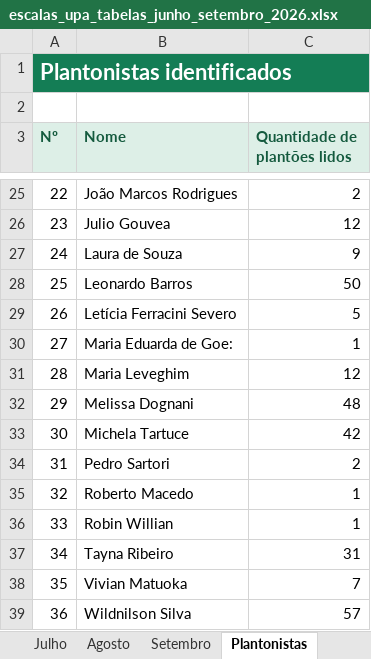
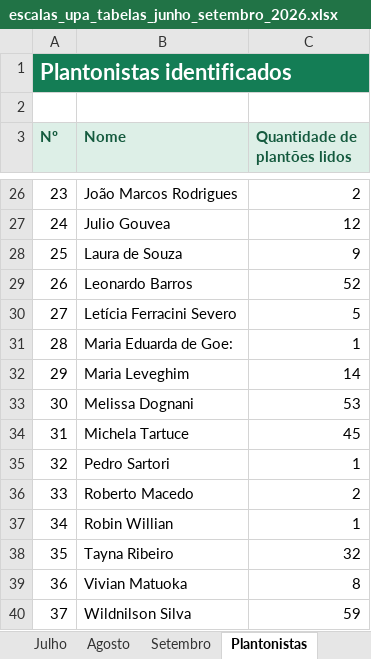
Before and after one commit to rgjoaomarcos/conect-automation, an Excel workbook: escalas_upa_tabelas_junho_setembro_2026.xlsx, sheet Plantonistas, drawn as a sheet; only a part is shown, gaps mark what is left out; values as stored, in another font and other column widths than the file's, no borders; table styles not drawn; addresses are those after the commit; the diff covers the shown part only; the diff names each change by its address in the sheet, - before the commit and + after, or states it on an @@ line.

```diff
--- a/escalas_upa_tabelas_junho_setembro_2026.xlsx (sheet Plantonistas)
+++ b/escalas_upa_tabelas_junho_setembro_2026.xlsx (sheet Plantonistas)
@@ column A (Nº) renumbered from row 20 down @@
-C29 (Quantidade de plantões lidos): 50
+C29 (Quantidade de plantões lidos): 52
-C32 (Quantidade de plantões lidos): 12
+C32 (Quantidade de plantões lidos): 14
-C33 (Quantidade de plantões lidos): 48
+C33 (Quantidade de plantões lidos): 53
-C34 (Quantidade de plantões lidos): 42
+C34 (Quantidade de plantões lidos): 45
-C35 (Quantidade de plantões lidos): 2
+C35 (Quantidade de plantões lidos): 1
-C36 (Quantidade de plantões lidos): 1
+C36 (Quantidade de plantões lidos): 2
-C38 (Quantidade de plantões lidos): 31
+C38 (Quantidade de plantões lidos): 32
-C39 (Quantidade de plantões lidos): 7
+C39 (Quantidade de plantões lidos): 8
-C40 (Quantidade de plantões lidos): 57
+C40 (Quantidade de plantões lidos): 59
```
Also changed, not shown: 1 added row and 11 edited cells elsewhere in this sheet, sheet Setembro, sheet Todos os plantões, sheet Leia-me.
